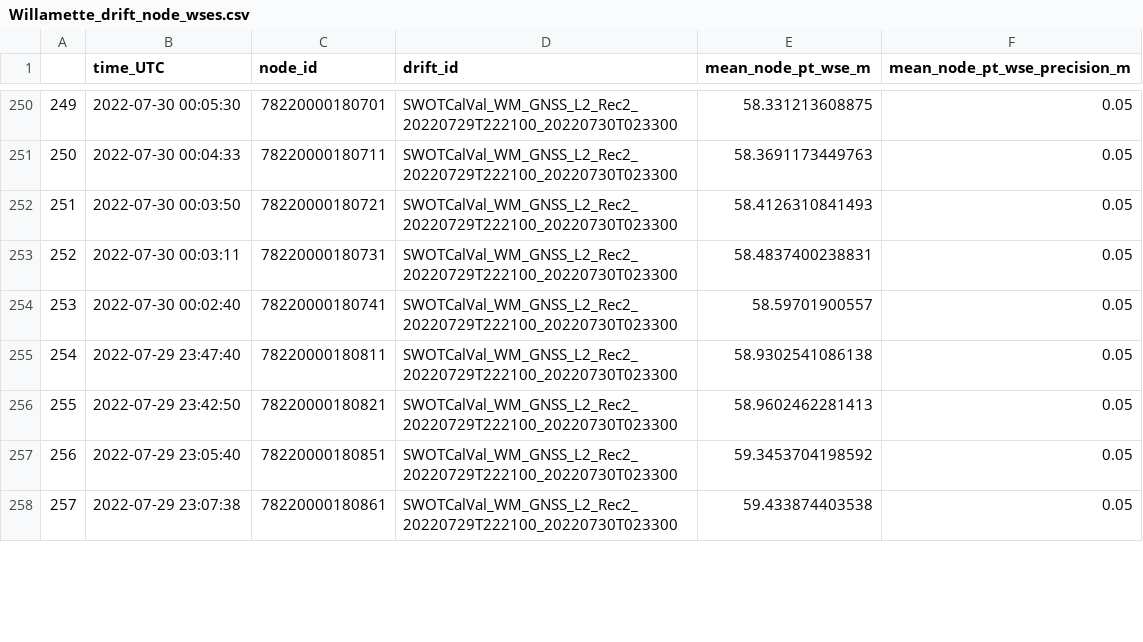
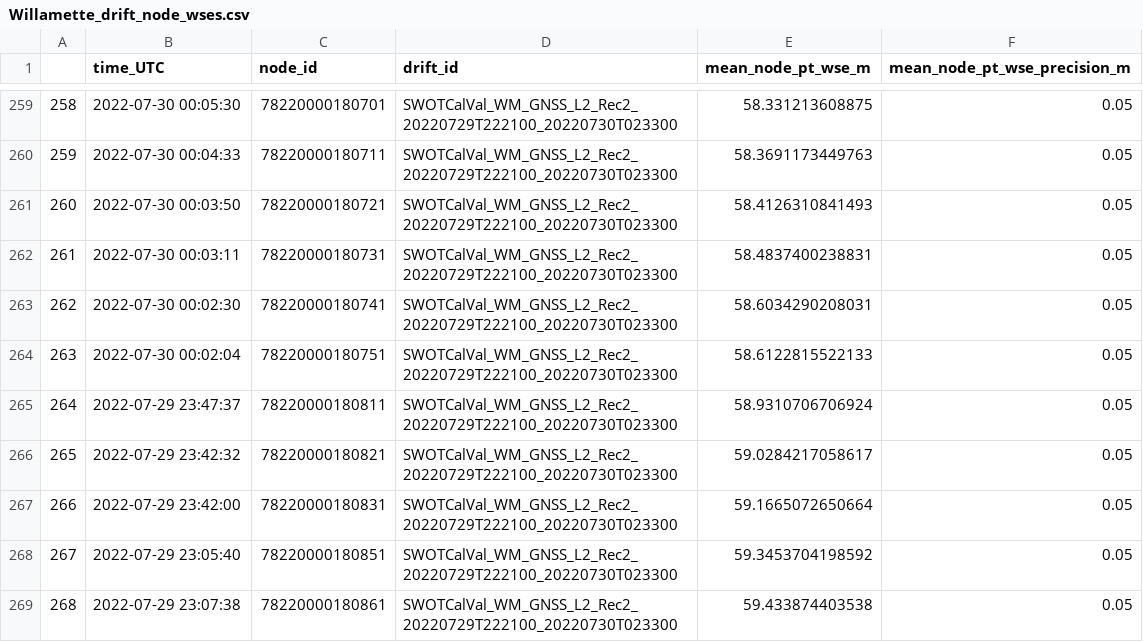
Before and after one commit to cjgleason/calval_toolbox, a CSV file: Willamette/SWORD products/node/Willamette_drift_node_wses.csv, drawn as a sheet; only a part is shown, gaps mark what is left out; addresses are those after the commit; the diff covers the shown part only; the diff names each change by its address in the sheet, - before the commit and + after, or states it on an @@ line.

Commit message:
updated reach code to use the camera polygon
as with the nodes previously, updated the reach scripts to use the camera polygon if available. This required a switch to a fully spatial script, which then introduced the dreaded R factor data type that cost a week of cursing. that has been caught and handled

```diff
--- a/Willamette/SWORD products/node/Willamette_drift_node_wses.csv
+++ b/Willamette/SWORD products/node/Willamette_drift_node_wses.csv
@@ column A renumbered from row 3 down @@
-B263 (time_UTC): 2022-07-30 00:02:40
+B263 (time_UTC): 2022-07-30 00:02:30
-E263 (mean_node_pt_wse_m): 58.59701900557
+E263 (mean_node_pt_wse_m): 58.6034290208031
+row 264: 263 | 2022-07-30 00:02:04 | 78220000180751 | SWOTCalVal_WM_GNSS_L2_Rec2_20220729T222100_20220730T023300 | 58.6122815522133 | 0.05
-B265 (time_UTC): 2022-07-29 23:47:40
+B265 (time_UTC): 2022-07-29 23:47:37
-E265 (mean_node_pt_wse_m): 58.9302541086138
+E265 (mean_node_pt_wse_m): 58.9310706706924
-B266 (time_UTC): 2022-07-29 23:42:50
+B266 (time_UTC): 2022-07-29 23:42:32
-E266 (mean_node_pt_wse_m): 58.9602462281413
+E266 (mean_node_pt_wse_m): 59.0284217058617
+row 267: 266 | 2022-07-29 23:42:00 | 78220000180831 | SWOTCalVal_WM_GNSS_L2_Rec2_20220729T222100_20220730T023300 | 59.1665072650664 | 0.05
```
Also changed, not shown: 15 added rows and 66 edited cells elsewhere in this file, Willamette/SWORD products/reach/Willamette_drift_reach_geom.csv, Willamette/SWORD products/reach/Willamette_drift_reach_wse_slope.csv, 10 other files.
